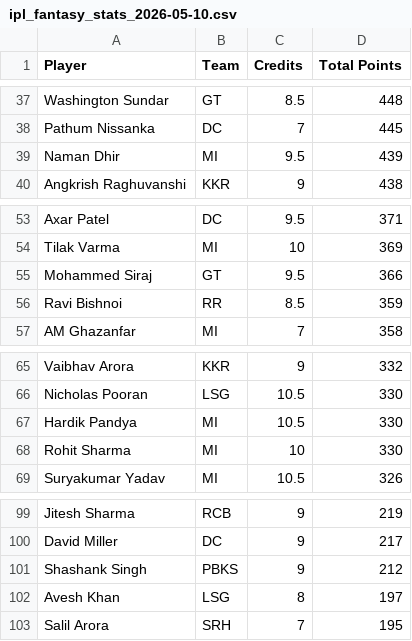
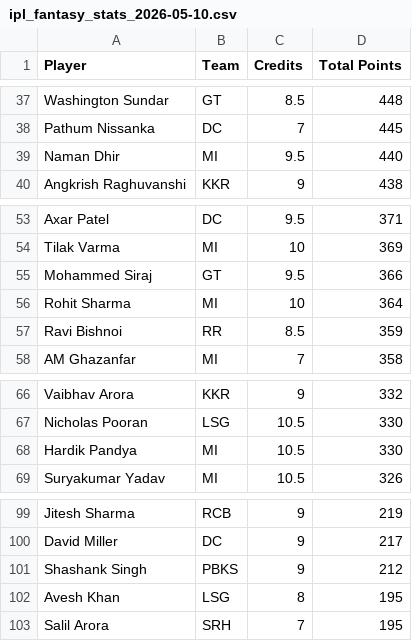
Before and after one commit to Malyala-Meghamsh/ipl-fantasy-league, a CSV file: ipl_fantasy_stats_2026-05-10.csv, drawn as a sheet; only a part is shown, gaps mark what is left out; the diff covers the shown part only.

```diff
--- a/ipl_fantasy_stats_2026-05-10.csv
+++ b/ipl_fantasy_stats_2026-05-10.csv
@@ -38,3 +38,3 @@ Washington Sundar,GT,8.5,448
 Pathum Nissanka,DC,7,445
-Naman Dhir,MI,9.5,439
+Naman Dhir,MI,9.5,440
 Angkrish Raghuvanshi,KKR,9,438
@@ -55,2 +55,3 @@ Tilak Varma,MI,10,369
 Mohammed Siraj,GT,9.5,366
+Rohit Sharma,MI,10,364
 Ravi Bishnoi,RR,8.5,359
@@ -67,3 +68,2 @@ Nicholas Pooran,LSG,10.5,330
 Hardik Pandya,MI,10.5,330
-Rohit Sharma,MI,10,330
 Suryakumar Yadav,MI,10.5,326
@@ -101,3 +101,3 @@ David Miller,DC,9,217
 Shashank Singh,PBKS,9,212
-Avesh Khan,LSG,8,197
+Avesh Khan,LSG,8,195
 Salil Arora,SRH,7,195
```
Also changed, not shown: 4 added rows, 4 removed rows and 1 edited cell elsewhere in this file, ranking_history.csv, 2 other files.
